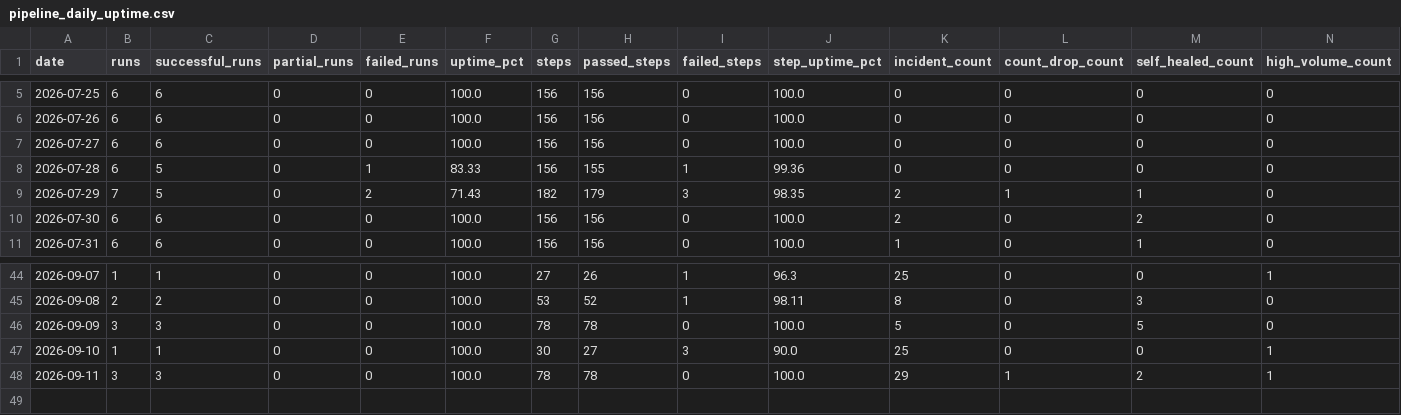
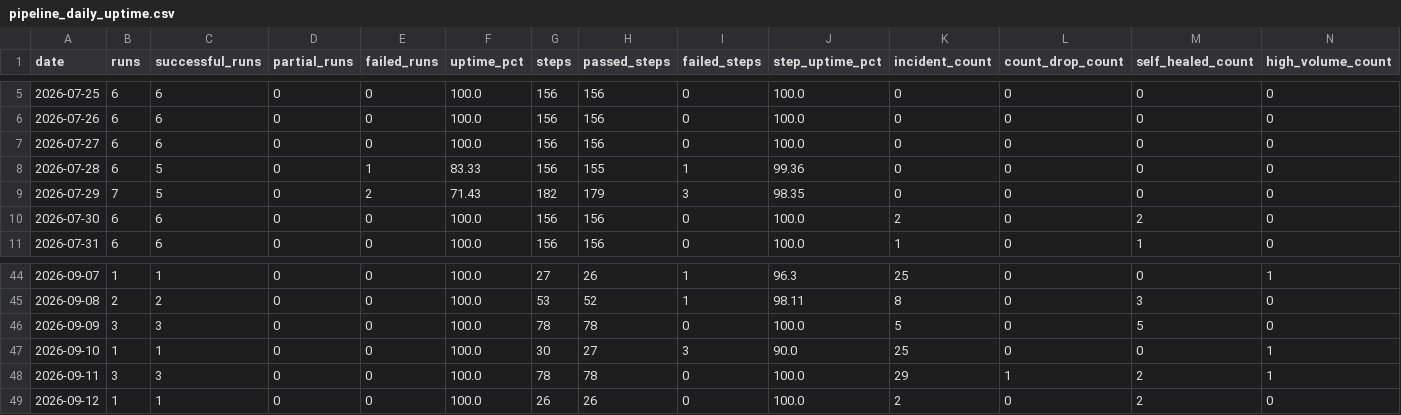
Before and after one commit to MikeWooCerna/Pac-Biz, a CSV file: pipeline_daily_uptime.csv, drawn as a sheet; only a part is shown, gaps mark what is left out.

```diff
--- a/pipeline_daily_uptime.csv
+++ b/pipeline_daily_uptime.csv
@@ -8,3 +8,3 @@ date,runs,successful_runs,partial_runs,failed_runs,uptime_pct,steps,passed_steps
 2026-07-28,6,5,0,1,83.33,156,155,1,99.36,0,0,0,0
-2026-07-29,7,5,0,2,71.43,182,179,3,98.35,2,1,1,0
+2026-07-29,7,5,0,2,71.43,182,179,3,98.35,0,0,0,0
 2026-07-30,6,6,0,0,100.0,156,156,0,100.0,2,0,2,0
@@ -48 +48,2 @@ date,runs,successful_runs,partial_runs,failed_runs,uptime_pct,steps,passed_steps
 2026-09-11,3,3,0,0,100.0,78,78,0,100.0,29,1,2,1
+2026-09-12,1,1,0,0,100.0,26,26,0,100.0,2,0,2,0
```
Also changed, not shown: pipeline_step_history.csv, 2 other files.
